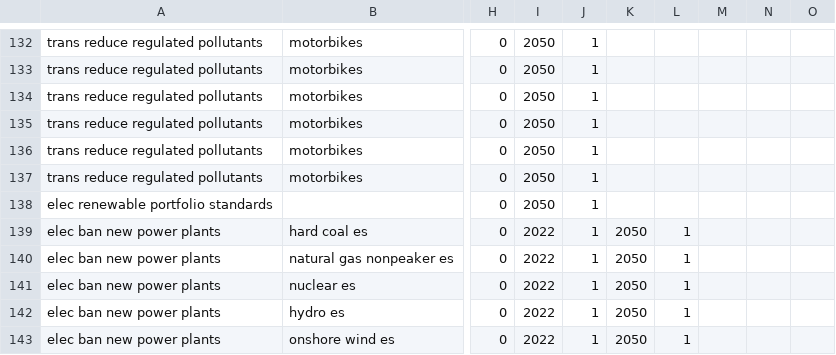
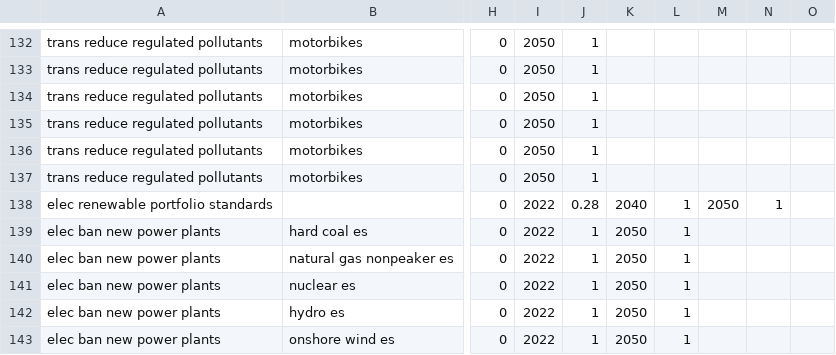
Before and after one commit to EnergyInnovation/eps-mexico, a CSV file: InputData/plcy-schd/FoPITY/FoPITY-2-WebApp.csv, drawn as a sheet; only a part is shown, gaps mark what is left out; the diff names each change by its address in the sheet, - before the commit and + after, or states it on an @@ line.

```diff
--- a/InputData/plcy-schd/FoPITY/FoPITY-2-WebApp.csv
+++ b/InputData/plcy-schd/FoPITY/FoPITY-2-WebApp.csv
-I138: 2050
+I138: 2022
-J138: 1
+J138: 0.28
-K138: (empty)
+K138: 2040
-L138: (empty)
+L138: 1
-M138: (empty)
+M138: 2050
-N138: (empty)
+N138: 1
```
Also changed, not shown: InputData/plcy-schd/FoPITY/FoPITY-2.csv, 1 other file.
